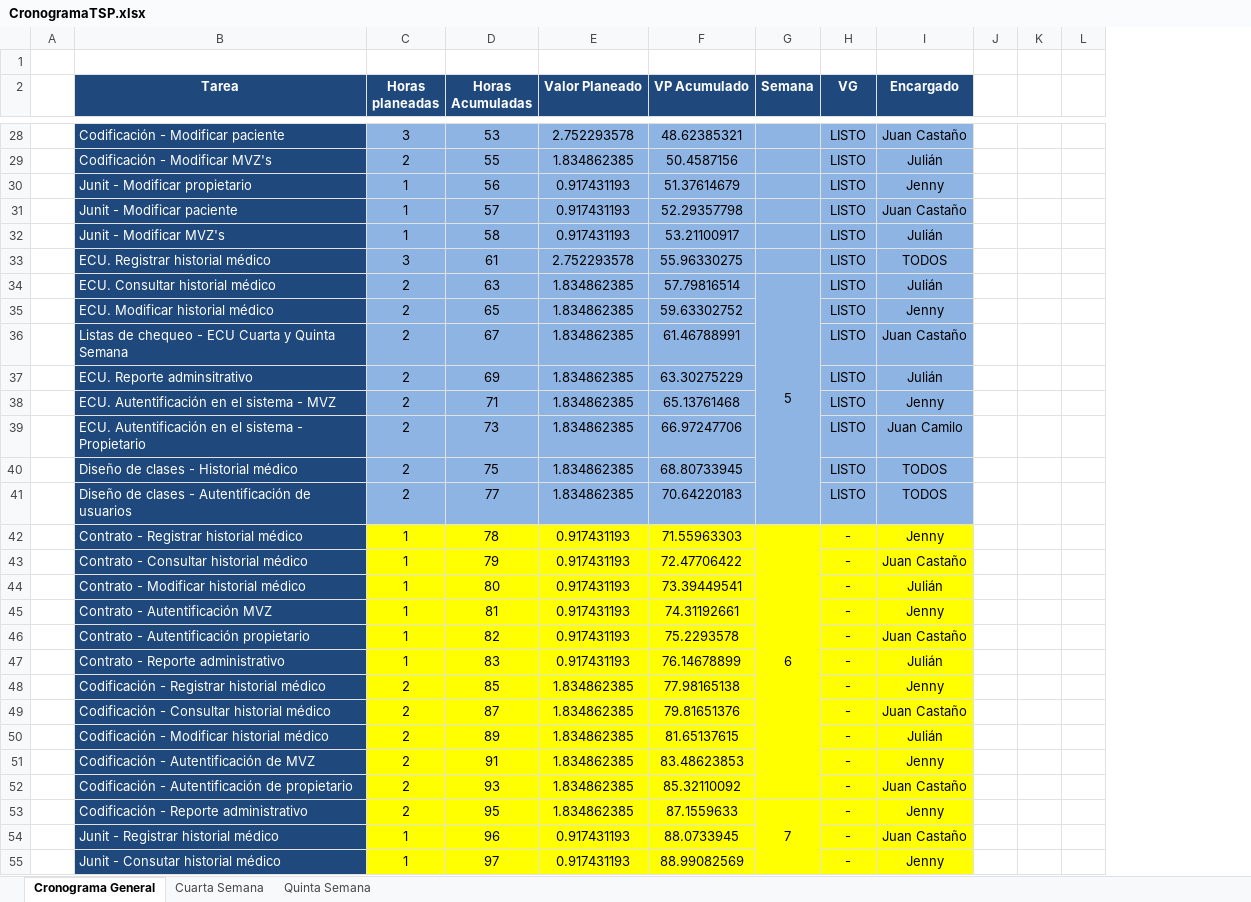
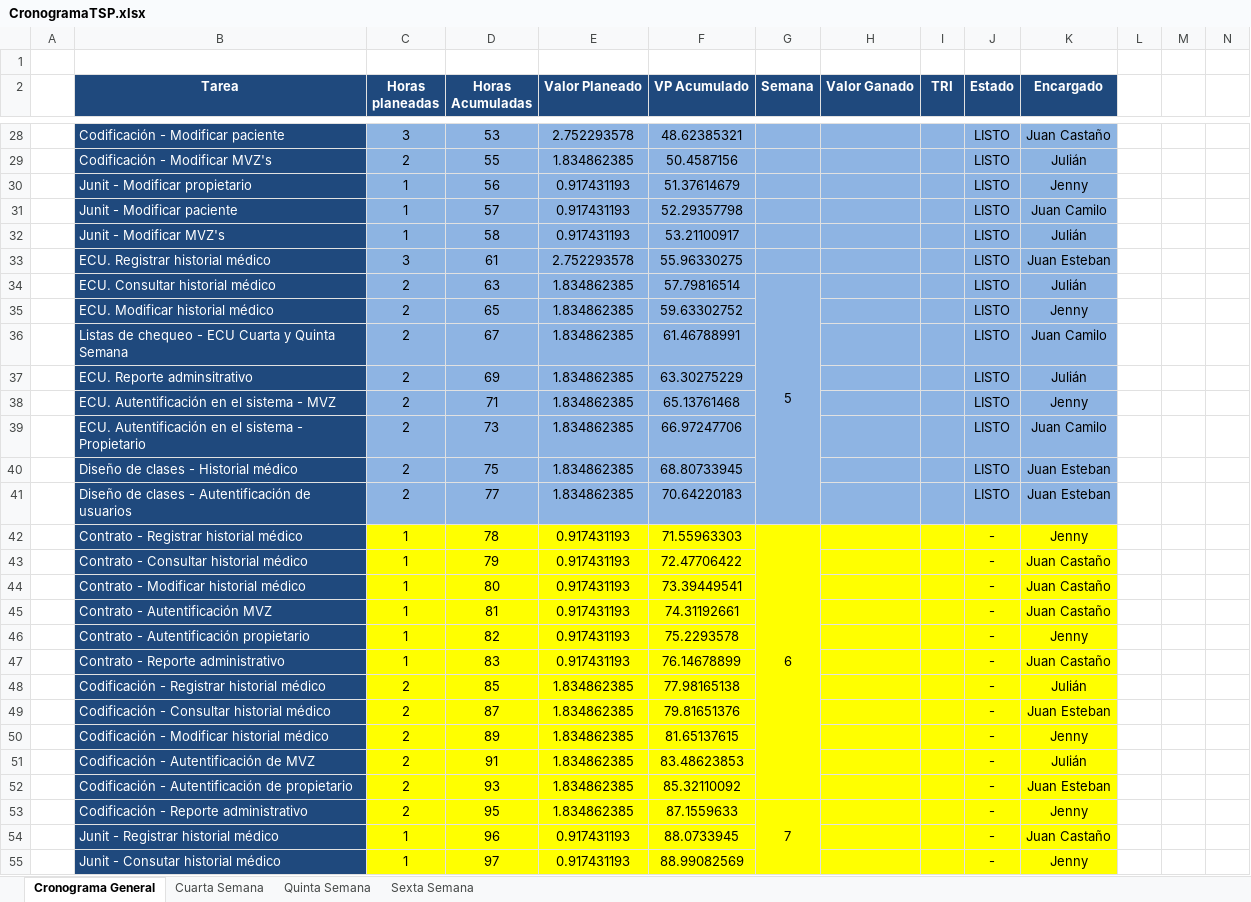
Before and after one commit to guatajuk/hospitalVeterinario, an Excel workbook: documentos/General/CronogramaTSP.xlsx, sheet Cronograma General, drawn as a sheet; only a part is shown, gaps mark what is left out; values as stored, in another font and other column widths than the file's, no borders; addresses are those after the commit; the diff covers the shown part only; the diff names each change by its address in the sheet, - before the commit and + after, or states it on an @@ line.

```diff
--- a/documentos/General/CronogramaTSP.xlsx (sheet Cronograma General)
+++ b/documentos/General/CronogramaTSP.xlsx (sheet Cronograma General)
+sheet tab: Sexta Semana
+column H (Valor Ganado), empty
+column I (TRI), empty
-J2: VG
+J2: Estado
-K31 (Encargado): Juan Castaño
+K31 (Encargado): Juan Camilo
-K33 (Encargado): TODOS
+K33 (Encargado): Juan Esteban
-K36 (Encargado): Juan Castaño
+K36 (Encargado): Juan Camilo
-K40:K41 (Encargado): TODOS
+K40:K41 (Encargado): Juan Esteban
-K44 (Encargado): Julián
+K44 (Encargado): Juan Castaño
-K45 (Encargado): Jenny
+K45 (Encargado): Juan Castaño
-K46 (Encargado): Juan Castaño
+K46 (Encargado): Jenny
-K47 (Encargado): Julián
+K47 (Encargado): Juan Castaño
-K48 (Encargado): Jenny
+K48 (Encargado): Julián
-K49 (Encargado): Juan Castaño
+K49 (Encargado): Juan Esteban
-K50 (Encargado): Julián
+K50 (Encargado): Jenny
-K51 (Encargado): Jenny
+K51 (Encargado): Julián
-K52 (Encargado): Juan Castaño
+K52 (Encargado): Juan Esteban
```
Also changed, not shown: 2 edited cells elsewhere in this sheet, sheet Cuarta Semana, sheet Quinta Semana, formulas that keep their value, 4 other files.
